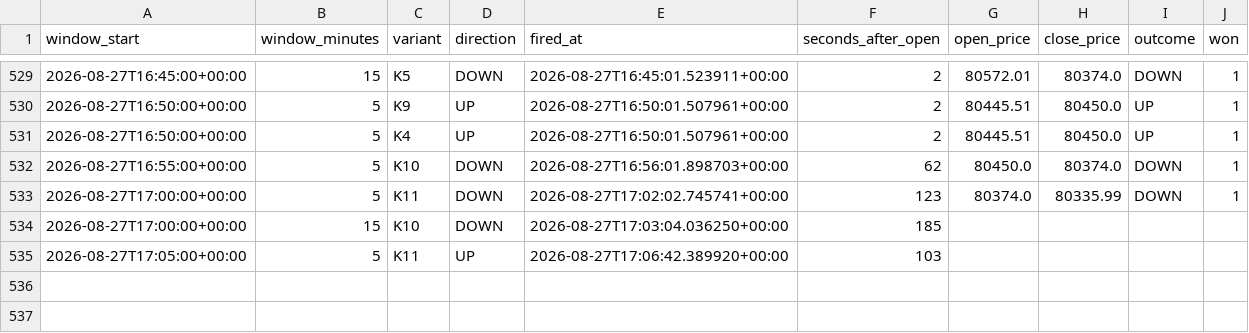
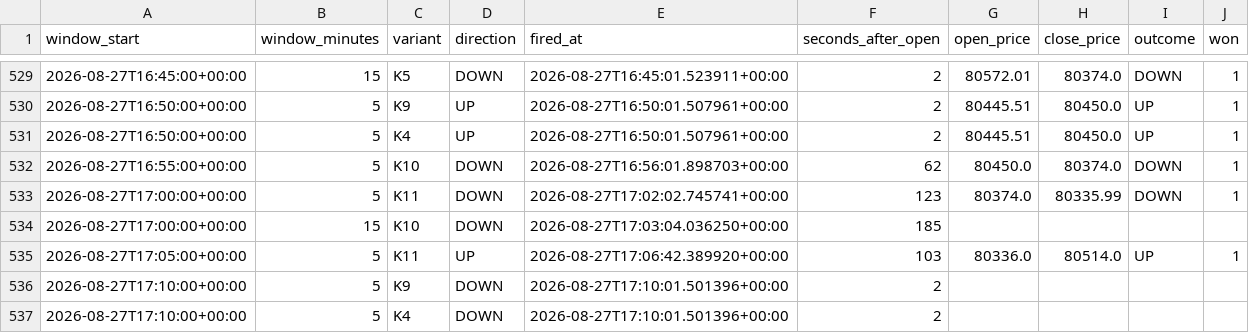
Before and after one commit to dk4521/predictbot_history, a CSV file: record.csv, drawn as a sheet; only a part is shown, gaps mark what is left out.

Commit message:
Record through 2026-08-27: 536 signals

```diff
--- a/record.csv
+++ b/record.csv
@@ -534,2 +534,4 @@ window_start,window_minutes,variant,direction,fired_at,seconds_after_open,open_p
 2026-08-27T17:00:00+00:00,15,K10,DOWN,2026-08-27T17:03:04.036250+00:00,185,,,,
-2026-08-27T17:05:00+00:00,5,K11,UP,2026-08-27T17:06:42.389920+00:00,103,,,,
+2026-08-27T17:05:00+00:00,5,K11,UP,2026-08-27T17:06:42.389920+00:00,103,80336.0,80514.0,UP,1
+2026-08-27T17:10:00+00:00,5,K9,DOWN,2026-08-27T17:10:01.501396+00:00,2,,,,
+2026-08-27T17:10:00+00:00,5,K4,DOWN,2026-08-27T17:10:01.501396+00:00,2,,,,
```
Also changed, not shown: 3 other files.
